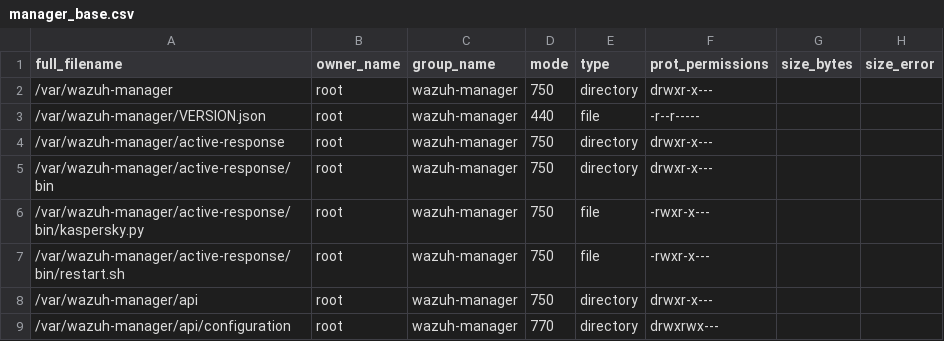
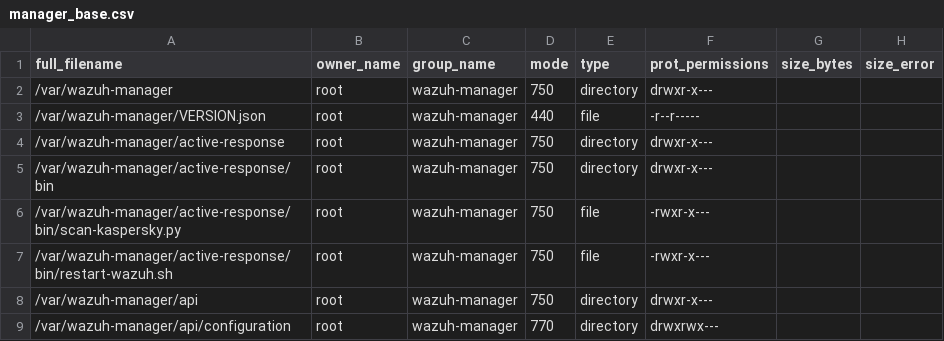
Before and after one commit to wazuh/wazuh, a CSV file: .github/actions/check_files/manager_base.csv, drawn as a sheet; only a part is shown.

Commit message:
feat: rename active response executables using format {action}-{target}-{implementation}

```diff
--- a/.github/actions/check_files/manager_base.csv
+++ b/.github/actions/check_files/manager_base.csv
@@ -5,4 +5,4 @@ full_filename,owner_name,group_name,mode,type,prot_permissions,size_bytes,size_e
 /var/wazuh-manager/active-response/bin,root,wazuh-manager,750,directory,drwxr-x---,,
-/var/wazuh-manager/active-response/bin/kaspersky.py,root,wazuh-manager,750,file,-rwxr-x---,,
-/var/wazuh-manager/active-response/bin/restart.sh,root,wazuh-manager,750,file,-rwxr-x---,,
+/var/wazuh-manager/active-response/bin/scan-kaspersky.py,root,wazuh-manager,750,file,-rwxr-x---,,
+/var/wazuh-manager/active-response/bin/restart-wazuh.sh,root,wazuh-manager,750,file,-rwxr-x---,,
 /var/wazuh-manager/api,root,wazuh-manager,750,directory,drwxr-x---,,
```
Also changed, not shown: 31 other files.
